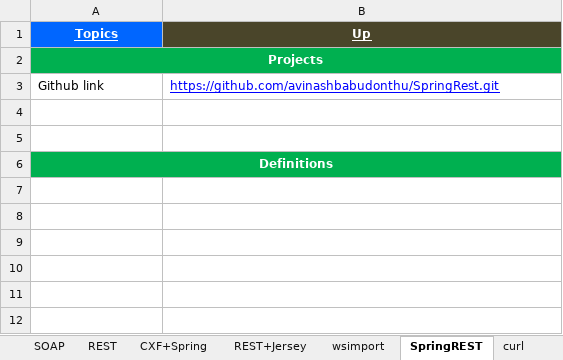
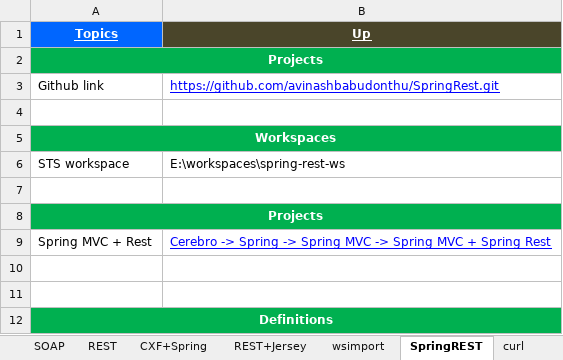
Before and after one commit to GDivya111/images, an Excel workbook: Definitions/9_Definitions_Web_Services.xlsx, sheet SpringREST, drawn as a sheet; values as stored, in another font and other column widths than the file's, no borders; the diff names each change by its address in the sheet, - before the commit and + after, or states it on an @@ line.

Commit message:
Spring MVC + Spring Rest example

```diff
--- a/Definitions/9_Definitions_Web_Services.xlsx (sheet SpringREST)
+++ b/Definitions/9_Definitions_Web_Services.xlsx (sheet SpringREST)
+row 5: Workspaces
+row 6: STS workspace | E:\workspaces\spring-rest-ws
+row 7: (empty)
+row 8: Projects
+row 9: Spring MVC + Rest | Cerebro -> Spring -> Spring MVC -> Spring MVC + Spring Rest
+row 10: (empty)
```
Also changed, not shown: Definitions/6_Definitions_Spring.xlsx.
